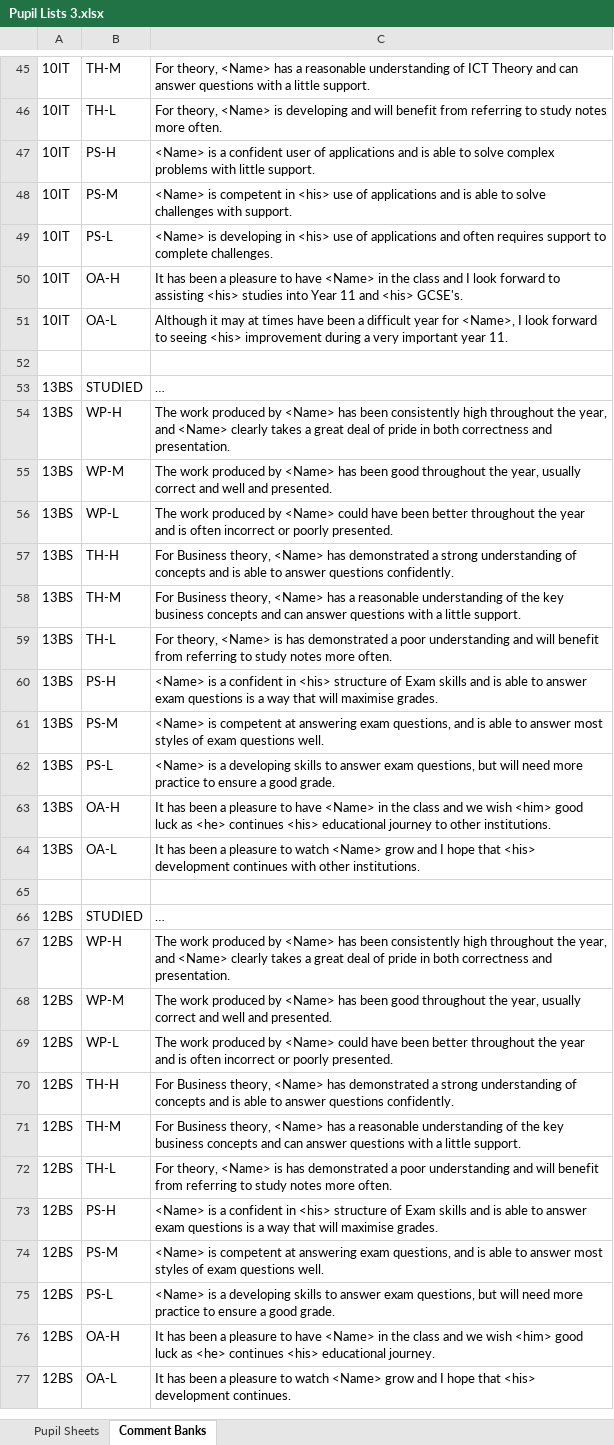
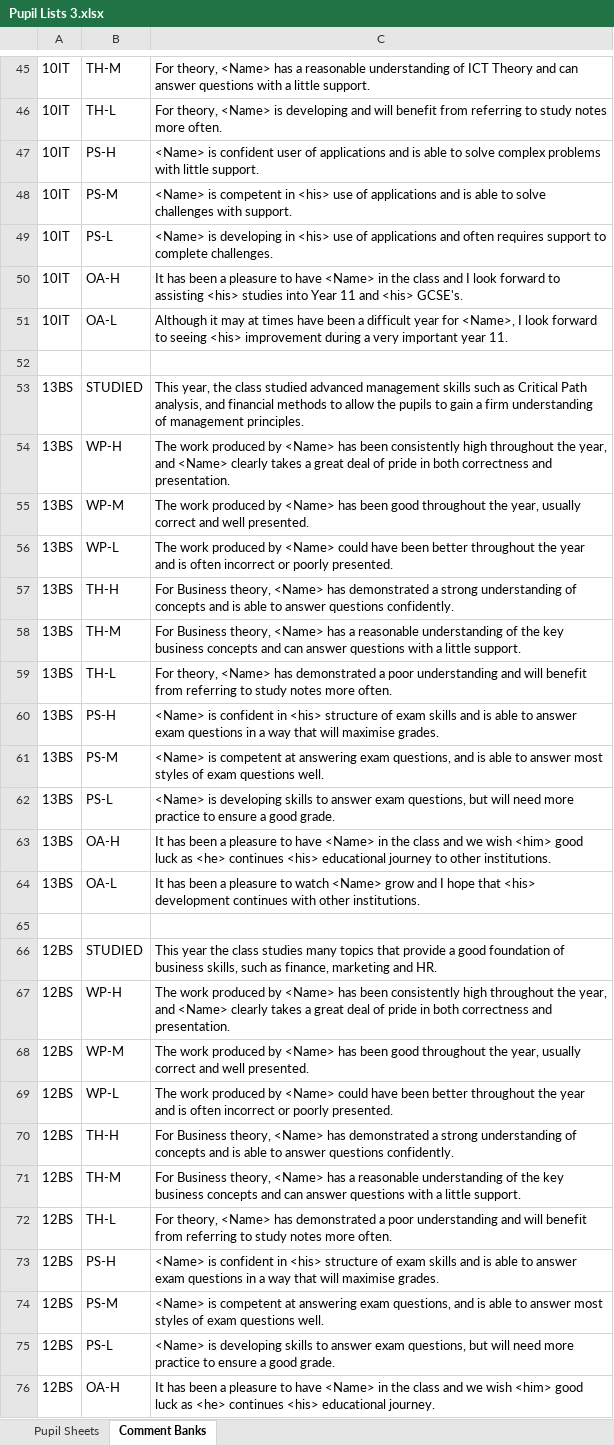
Before and after one commit to LeroySalih/comment-bank, an Excel workbook: Pupil Lists 3.xlsx, sheet Comment Banks, drawn as a sheet; only a part is shown, gaps mark what is left out; the shorter side is filled out with more unchanged rows; values as stored, in another font and other column widths than the file's, no borders; the diff covers the shown part only; the diff names each change by its address in the sheet, - before the commit and + after, or states it on an @@ line.

```diff
--- a/Pupil Lists 3.xlsx (sheet Comment Banks)
+++ b/Pupil Lists 3.xlsx (sheet Comment Banks)
-C47: <Name> is a confident user…
+C47: <Name> is confident user…
-C53: …
+C53: This year, the class studied advanced management skills such as Critical Path analysis, and financial methods to allow the pupils to gain a firm understanding of management principles.
-C55: …and well and presented.
+C55: …and well presented.
-C59: …theory, <Name> is has demonstrated…
+C59: …theory, <Name> has demonstrated…
-C60: <Name> is a confident in <his> structure of Exam skills and is able to answer exam questions is a way…
+C60: <Name> is confident in <his> structure of exam skills and is able to answer exam questions in a way…
-C62: <Name> is a developing skills…
+C62: <Name> is developing skills…
-C66: …
+C66: This year the class studies many topics that provide a good foundation of business skills, such as finance, marketing and HR.
-C68: …and well and presented.
+C68: …and well presented.
-C72: …theory, <Name> is has demonstrated…
+C72: …theory, <Name> has demonstrated…
-C73: <Name> is a confident in <his> structure of Exam skills and is able to answer exam questions is a way…
+C73: <Name> is confident in <his> structure of exam skills and is able to answer exam questions in a way…
-C75: <Name> is a developing skills…
+C75: <Name> is developing skills…
```
Also changed, not shown: 36 edited cells elsewhere in this sheet, 1 other file.
